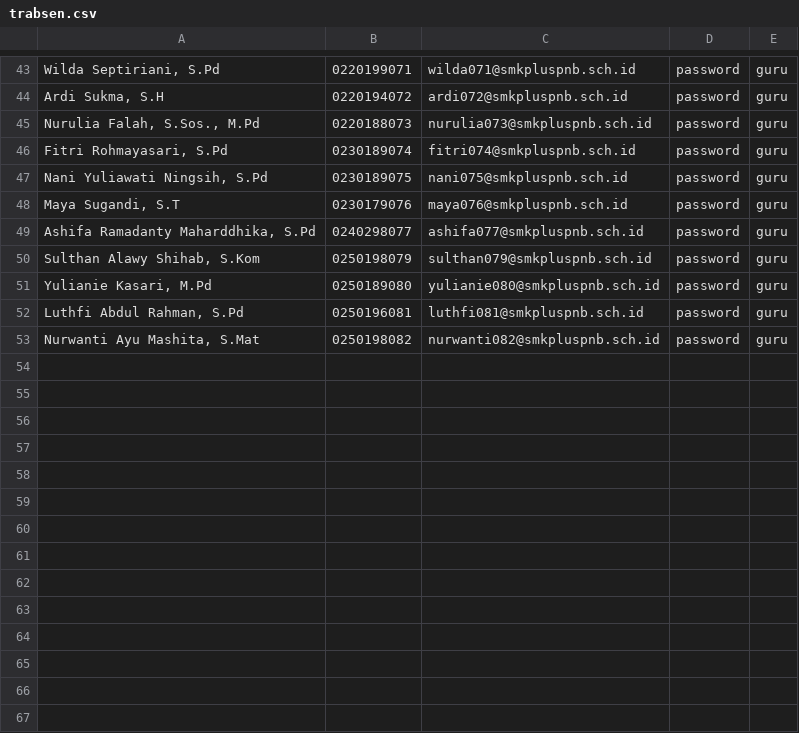
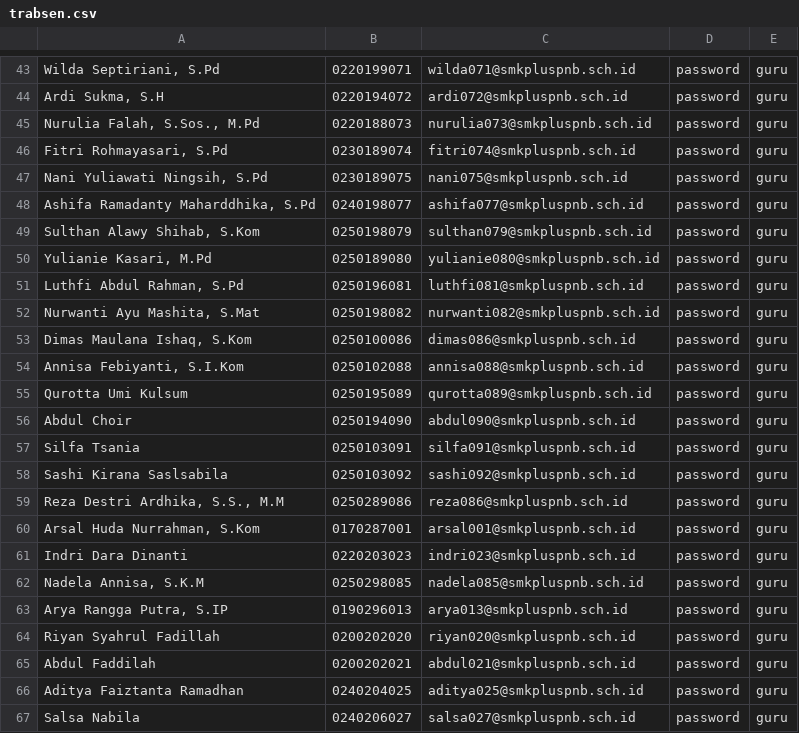
Before and after one commit to SynchronizesTeams/Backend-Absensi, a CSV file: database/seeders/data/trabsen.csv, drawn as a sheet; only a part is shown, gaps mark what is left out; removed rows and columns are numbered as before the commit, all else as after; the diff covers the shown part only; the diff names each change by its address in the sheet, - before the commit and + after, or states it on an @@ line.

```diff
--- a/database/seeders/data/trabsen.csv
+++ b/database/seeders/data/trabsen.csv
-row 48: Maya Sugandi, S.T | 0230179076 | maya076@smkpluspnb.sch.id | password | guru
-B48: 0240298077
+B48: 0240198077
+row 53: Dimas Maulana Ishaq, S.Kom | 0250100086 | dimas086@smkpluspnb.sch.id | password | guru
+row 54: Annisa Febiyanti, S.I.Kom | 0250102088 | annisa088@smkpluspnb.sch.id | password | guru
+row 55: Qurotta Umi Kulsum | 0250195089 | qurotta089@smkpluspnb.sch.id | password | guru
+row 56: Abdul Choir | 0250194090 | abdul090@smkpluspnb.sch.id | password | guru
+row 57: Silfa Tsania | 0250103091 | silfa091@smkpluspnb.sch.id | password | guru
+row 58: Sashi Kirana Saslsabila | 0250103092 | sashi092@smkpluspnb.sch.id | password | guru
+row 59: Reza Destri Ardhika, S.S., M.M | 0250289086 | reza086@smkpluspnb.sch.id | password | guru
+row 60: Arsal Huda Nurrahman, S.Kom | 0170287001 | arsal001@smkpluspnb.sch.id | password | guru
+row 61: Indri Dara Dinanti | 0220203023 | indri023@smkpluspnb.sch.id | password | guru
+row 62: Nadela Annisa, S.K.M | 0250298085 | nadela085@smkpluspnb.sch.id | password | guru
+row 63: Arya Rangga Putra, S.IP | 0190296013 | arya013@smkpluspnb.sch.id | password | guru
+row 64: Riyan Syahrul Fadillah | 0200202020 | riyan020@smkpluspnb.sch.id | password | guru
+row 65: Abdul Faddilah | 0200202021 | abdul021@smkpluspnb.sch.id | password | guru
+row 66: Aditya Faiztanta Ramadhan | 0240204025 | aditya025@smkpluspnb.sch.id | password | guru
+row 67: Salsa Nabila | 0240206027 | salsa027@smkpluspnb.sch.id | password | guru
```
Also changed, not shown: 17 added rows, 4 removed rows and 6 edited cells elsewhere in this file, 2 other files.
